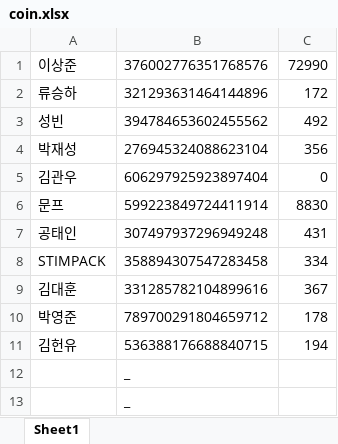
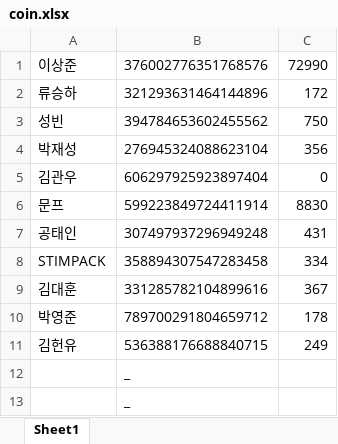
Before and after one commit to willjun0115/zerogunbot, an Excel workbook: coin.xlsx, sheet Sheet1, drawn as a sheet; only a part is shown; values as stored, in another font and other column widths than the file's, no borders; the diff names each change by its address in the sheet, - before the commit and + after, or states it on an @@ line.

```diff
--- a/coin.xlsx (sheet Sheet1)
+++ b/coin.xlsx (sheet Sheet1)
-C3: 492
+C3: 750
-C11: 194
+C11: 249
```
Also changed, not shown: 1 other file.
